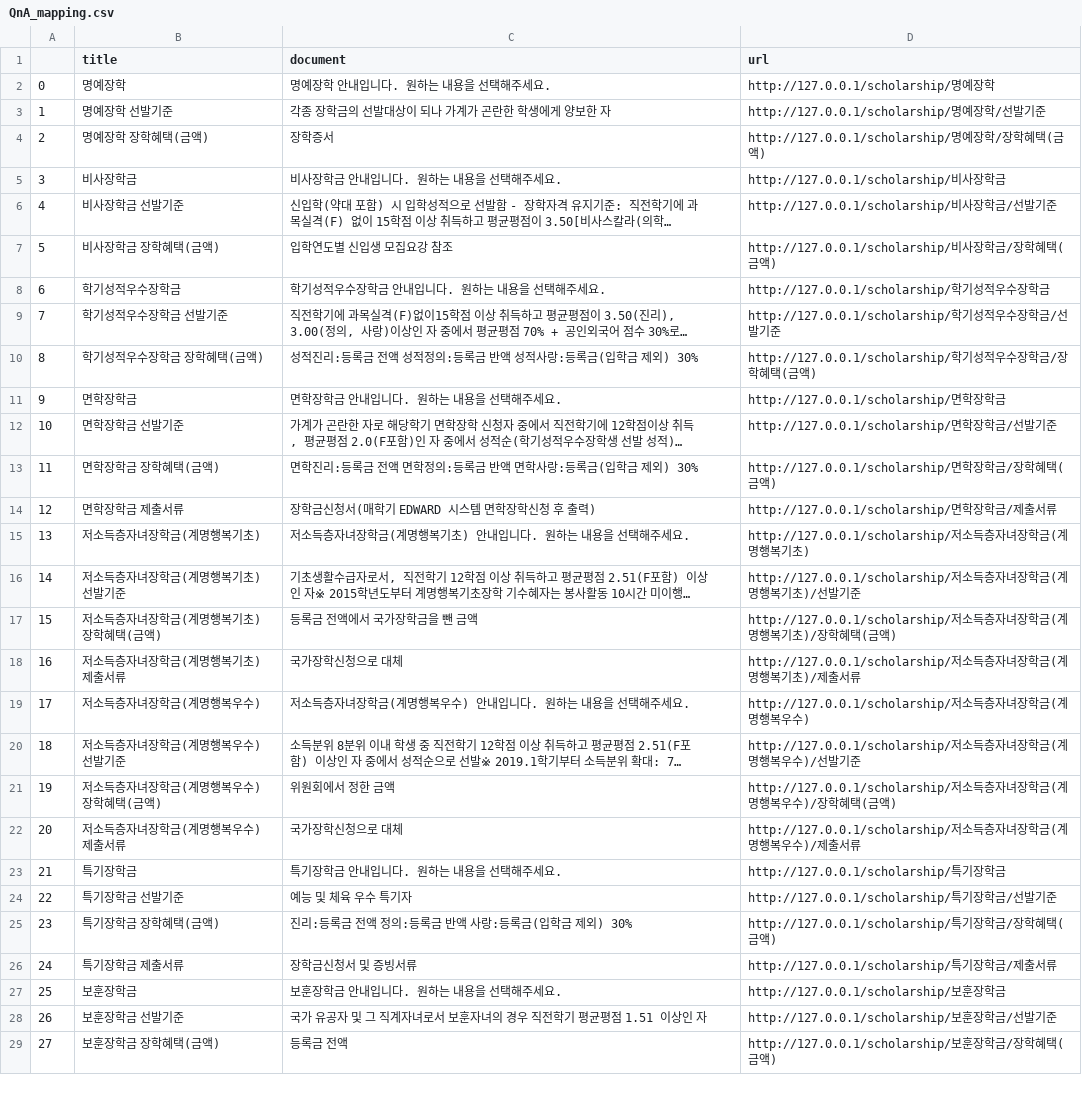
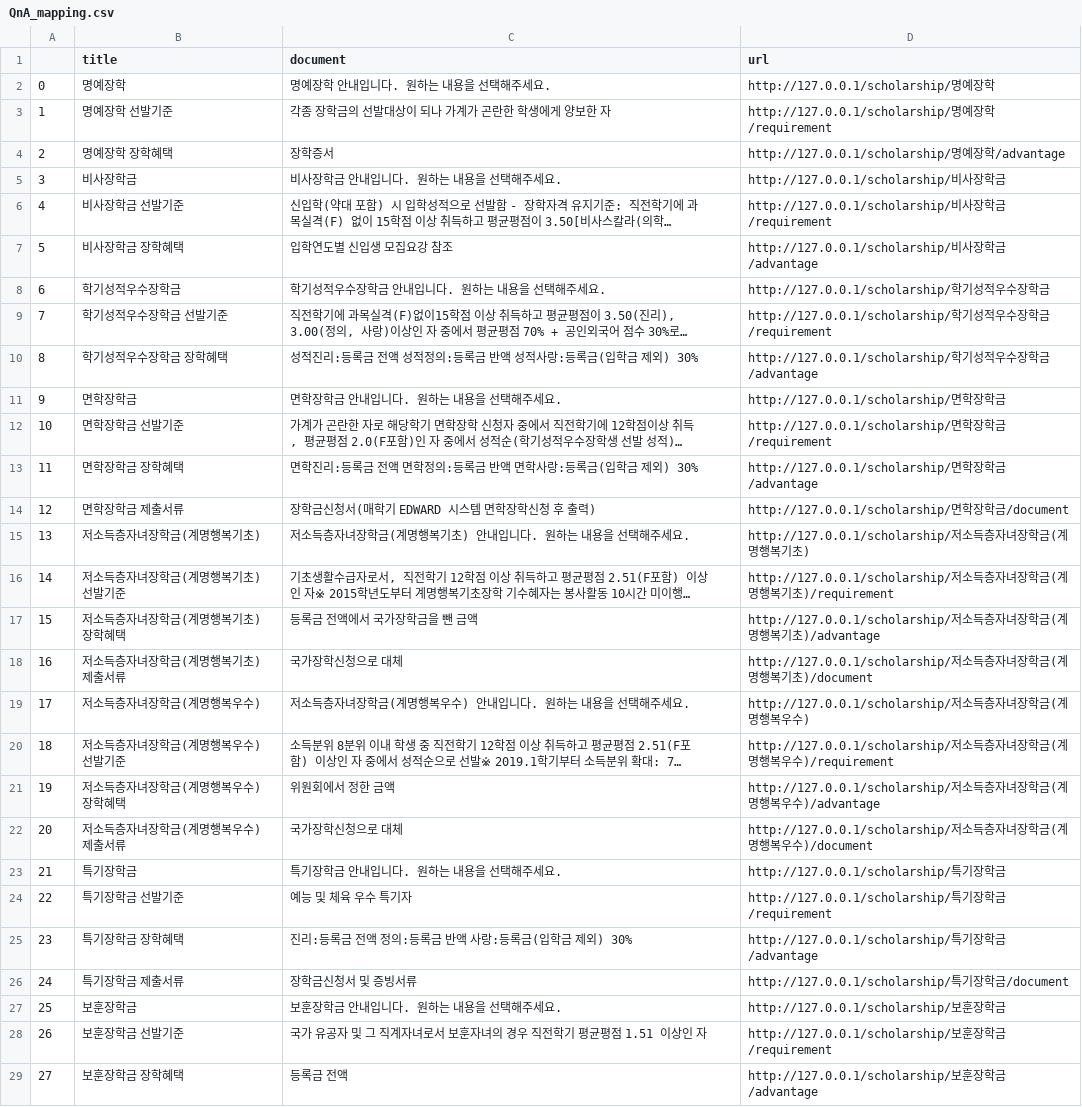
Before and after one commit to Byeongryul/kmu_chatbot_AI, a CSV file: rsc/data_mapping/QnA_mapping.csv, drawn as a sheet; only a part is shown; long unchanged cells end in …; the diff covers the shown part only; the diff names each change by its address in the sheet, - before the commit and + after, or states it on an @@ line.

```diff
--- a/rsc/data_mapping/QnA_mapping.csv
+++ b/rsc/data_mapping/QnA_mapping.csv
-D3 (url): http://127.0.0.1/scholarship/명예장학/선발기준
+D3 (url): http://127.0.0.1/scholarship/명예장학/requirement
-B4 (title): 명예장학 장학혜택(금액)
+B4 (title): 명예장학 장학혜택
-D4 (url): http://127.0.0.1/scholarship/명예장학/장학혜택(금액)
+D4 (url): http://127.0.0.1/scholarship/명예장학/advantage
-D6 (url): http://127.0.0.1/scholarship/비사장학금/선발기준
+D6 (url): http://127.0.0.1/scholarship/비사장학금/requirement
-B7 (title): 비사장학금 장학혜택(금액)
+B7 (title): 비사장학금 장학혜택
-D7 (url): http://127.0.0.1/scholarship/비사장학금/장학혜택(금액)
+D7 (url): http://127.0.0.1/scholarship/비사장학금/advantage
-D9 (url): …학금/선발기준
+D9 (url): …학금/requirement
-B10 (title): 학기성적우수장학금 장학혜택(금액)
+B10 (title): 학기성적우수장학금 장학혜택
-D10 (url): …수장학금/장학혜택(금액)
+D10 (url): …수장학금/advantage
-D12 (url): http://127.0.0.1/scholarship/면학장학금/선발기준
+D12 (url): http://127.0.0.1/scholarship/면학장학금/requirement
-B13 (title): 면학장학금 장학혜택(금액)
+B13 (title): 면학장학금 장학혜택
-D13 (url): http://127.0.0.1/scholarship/면학장학금/장학혜택(금액)
+D13 (url): http://127.0.0.1/scholarship/면학장학금/advantage
-D14 (url): http://127.0.0.1/scholarship/면학장학금/제출서류
+D14 (url): http://127.0.0.1/scholarship/면학장학금/document
-D16 (url): …행복기초)/선발기준
+D16 (url): …행복기초)/requirement
-B17 (title): 저소득층자녀장학금(계명행복기초) 장학혜택(금액)
+B17 (title): 저소득층자녀장학금(계명행복기초) 장학혜택
-D17 (url): …행복기초)/장학혜택(금액)
+D17 (url): …행복기초)/advantage
-D18 (url): …행복기초)/제출서류
+D18 (url): …행복기초)/document
-D20 (url): …행복우수)/선발기준
+D20 (url): …행복우수)/requirement
-B21 (title): 저소득층자녀장학금(계명행복우수) 장학혜택(금액)
+B21 (title): 저소득층자녀장학금(계명행복우수) 장학혜택
-D21 (url): …행복우수)/장학혜택(금액)
+D21 (url): …행복우수)/advantage
-D22 (url): …행복우수)/제출서류
+D22 (url): …행복우수)/document
-D24 (url): http://127.0.0.1/scholarship/특기장학금/선발기준
+D24 (url): http://127.0.0.1/scholarship/특기장학금/requirement
-B25 (title): 특기장학금 장학혜택(금액)
+B25 (title): 특기장학금 장학혜택
-D25 (url): http://127.0.0.1/scholarship/특기장학금/장학혜택(금액)
+D25 (url): http://127.0.0.1/scholarship/특기장학금/advantage
-D26 (url): http://127.0.0.1/scholarship/특기장학금/제출서류
+D26 (url): http://127.0.0.1/scholarship/특기장학금/document
-D28 (url): http://127.0.0.1/scholarship/보훈장학금/선발기준
+D28 (url): http://127.0.0.1/scholarship/보훈장학금/requirement
-B29 (title): 보훈장학금 장학혜택(금액)
+B29 (title): 보훈장학금 장학혜택
-D29 (url): http://127.0.0.1/scholarship/보훈장학금/장학혜택(금액)
+D29 (url): http://127.0.0.1/scholarship/보훈장학금/advantage
```
Also changed, not shown: 54 edited cells elsewhere in this file, 2 other files.
